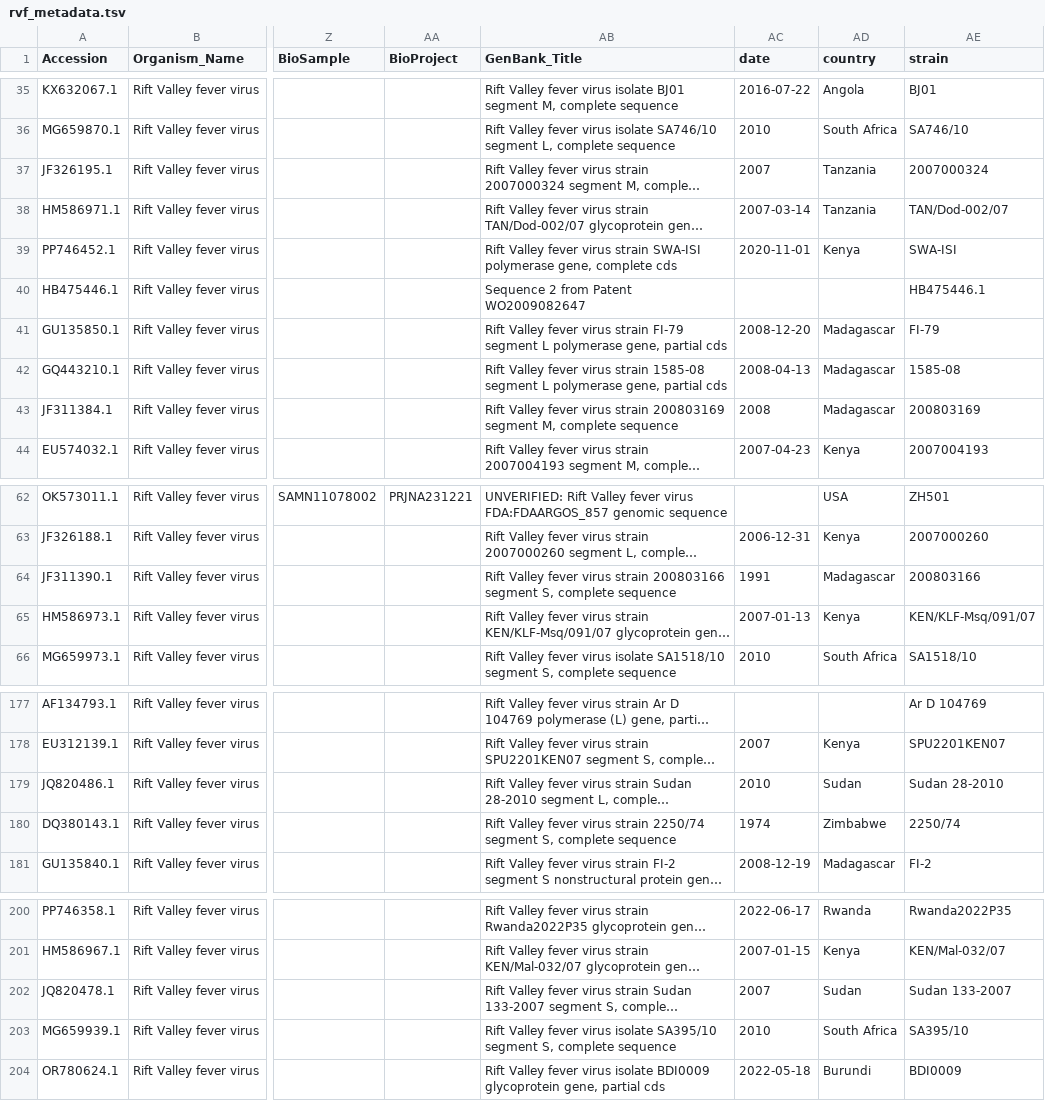
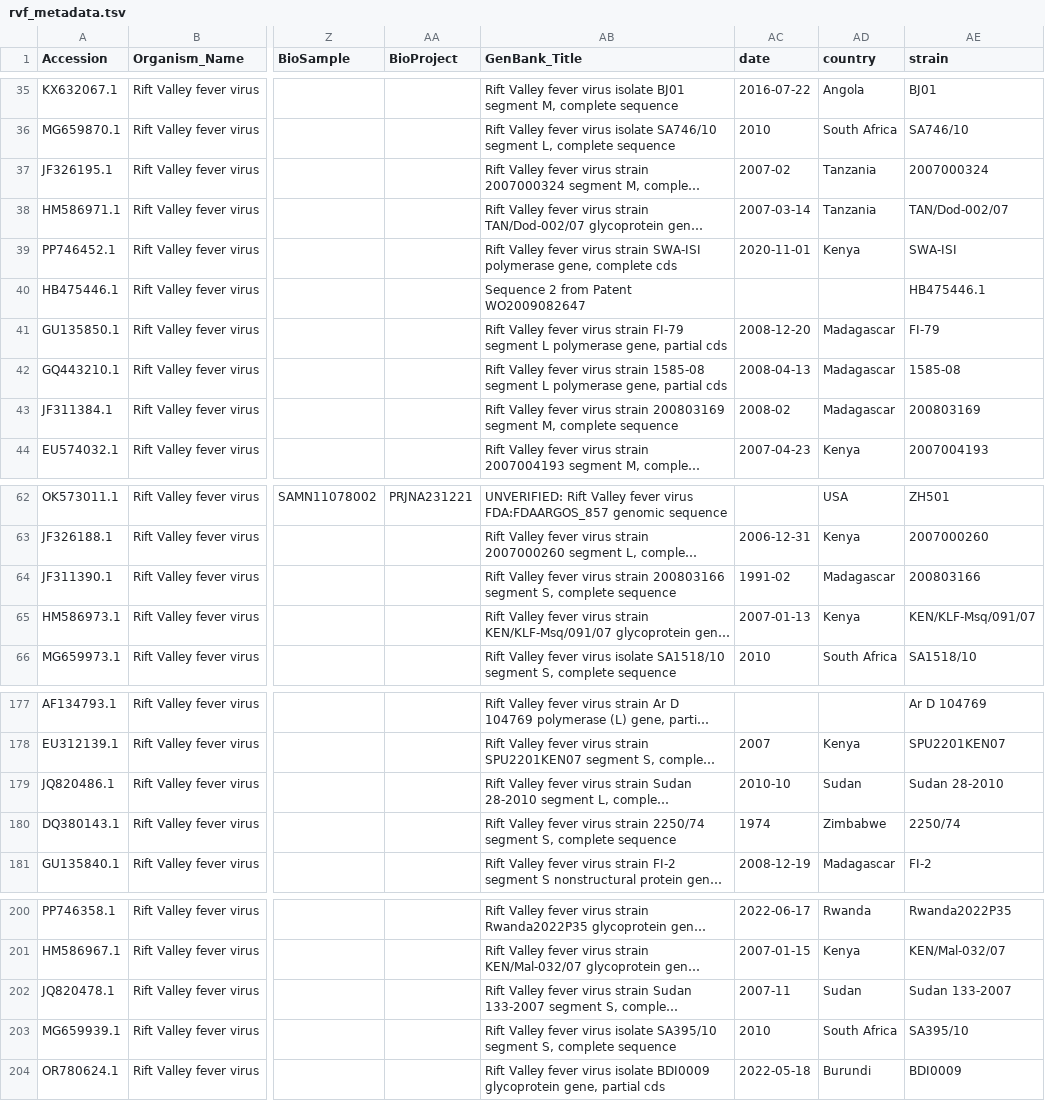
Before and after one commit to GKamundia/Phylos, a TSV file: data/metadata/rvf_metadata.tsv, drawn as a sheet; only a part is shown, gaps mark what is left out; long unchanged cells end in …; the diff covers the shown part only; the diff names each change by its address in the sheet, - before the commit and + after, or states it on an @@ line.

Commit message:
able to capture MMM-YYYY date format for prepare_metadata

```diff
--- a/data/metadata/rvf_metadata.tsv
+++ b/data/metadata/rvf_metadata.tsv
-AC37 (date): 2007
+AC37 (date): 2007-02
-AC43 (date): 2008
+AC43 (date): 2008-02
-AC64 (date): 1991
+AC64 (date): 1991-02
-AC179 (date): 2010
+AC179 (date): 2010-10
-AC202 (date): 2007
+AC202 (date): 2007-11
```
Also changed, not shown: 54 edited cells elsewhere in this file, 3 other files.
